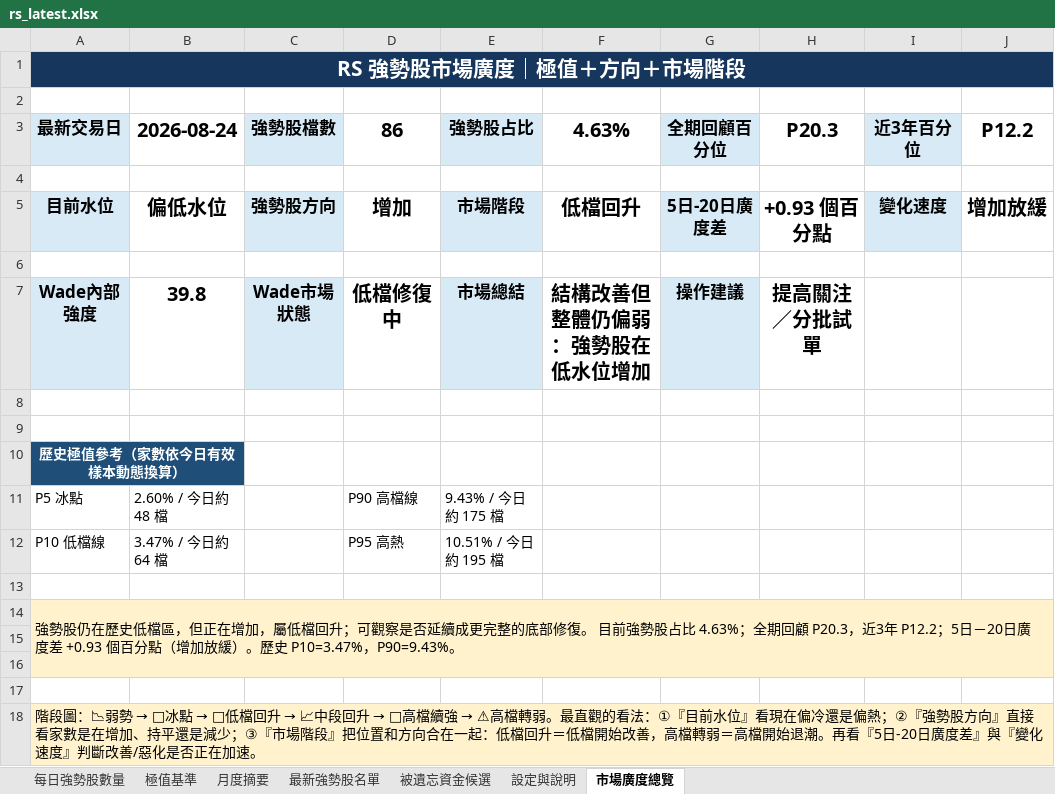
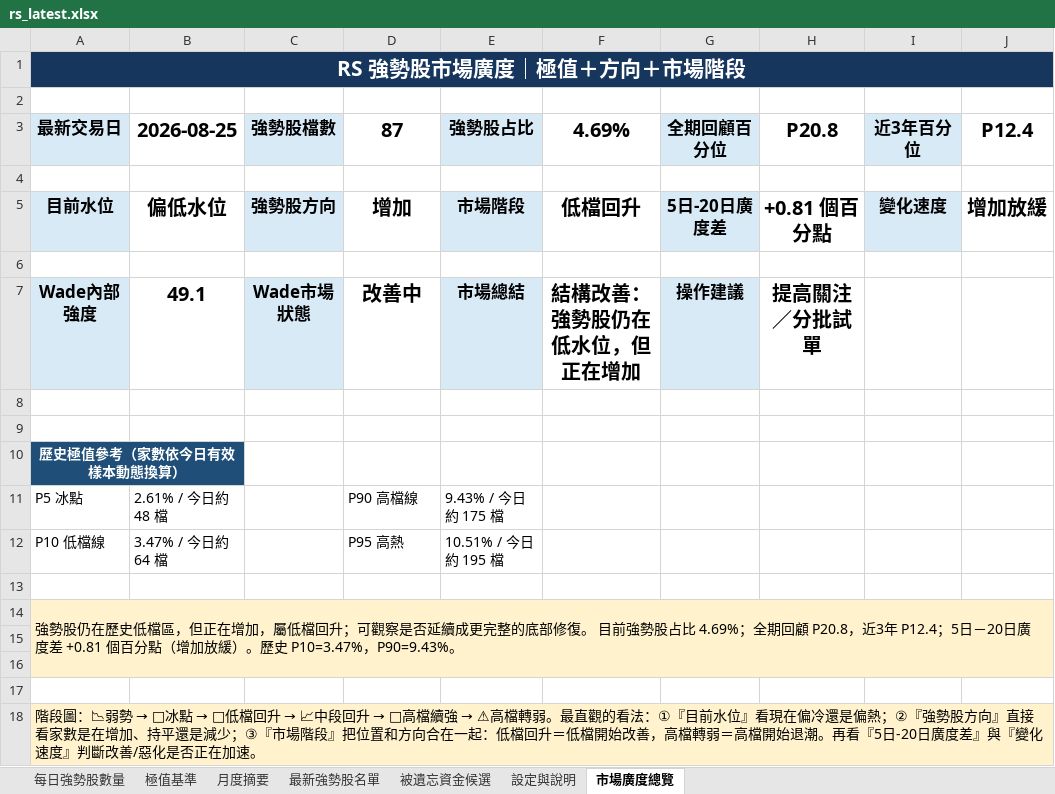
Before and after one commit to Richard82611/tw-stock-dashboard-test, an Excel workbook: rs_latest.xlsx, sheet 市場廣度總覽, drawn as a sheet; values as stored, in another font and other column widths than the file's, no borders; the diff names each change by its address in the sheet, - before the commit and + after, or states it on an @@ line.

```diff
--- a/rs_latest.xlsx (sheet 市場廣度總覽)
+++ b/rs_latest.xlsx (sheet 市場廣度總覽)
-B3: 2026-08-24
+B3: 2026-08-25
-D3: 86
+D3: 87
-F3: 4.63%
+F3: 4.69%
-H3: P20.3
+H3: P20.8
-J3: P12.2
+J3: P12.4
-H5 (P20.8): +0.93 個百分點
+H5 (P20.8): +0.81 個百分點
-B7 (2026-08-25): 39.8
+B7 (2026-08-25): 49.1
-D7 (87): 低檔修復中
+D7 (87): 改善中
-F7 (4.69%): 結構改善但整體仍偏弱：強勢股在低水位增加
+F7 (4.69%): 結構改善：強勢股仍在低水位，但正在增加
-B11 (2026-08-25): 2.60% / 今日約 48 檔
+B11 (2026-08-25): 2.61% / 今日約 48 檔
-A14 (最新交易日): …股占比 4.63%；全期回顧 P20.3，近3年 P12.2；5日－20日廣度差 +0.93 個百分點…
+A14 (最新交易日): …股占比 4.69%；全期回顧 P20.8，近3年 P12.4；5日－20日廣度差 +0.81 個百分點…
```
Also changed, not shown: sheet 每日強勢股數量, sheet 被遺忘資金候選, sheet 最新強勢股名單, sheet 月度摘要, sheet 極值基準, sheet 設定與說明, charts or pictures, 4 other files.
